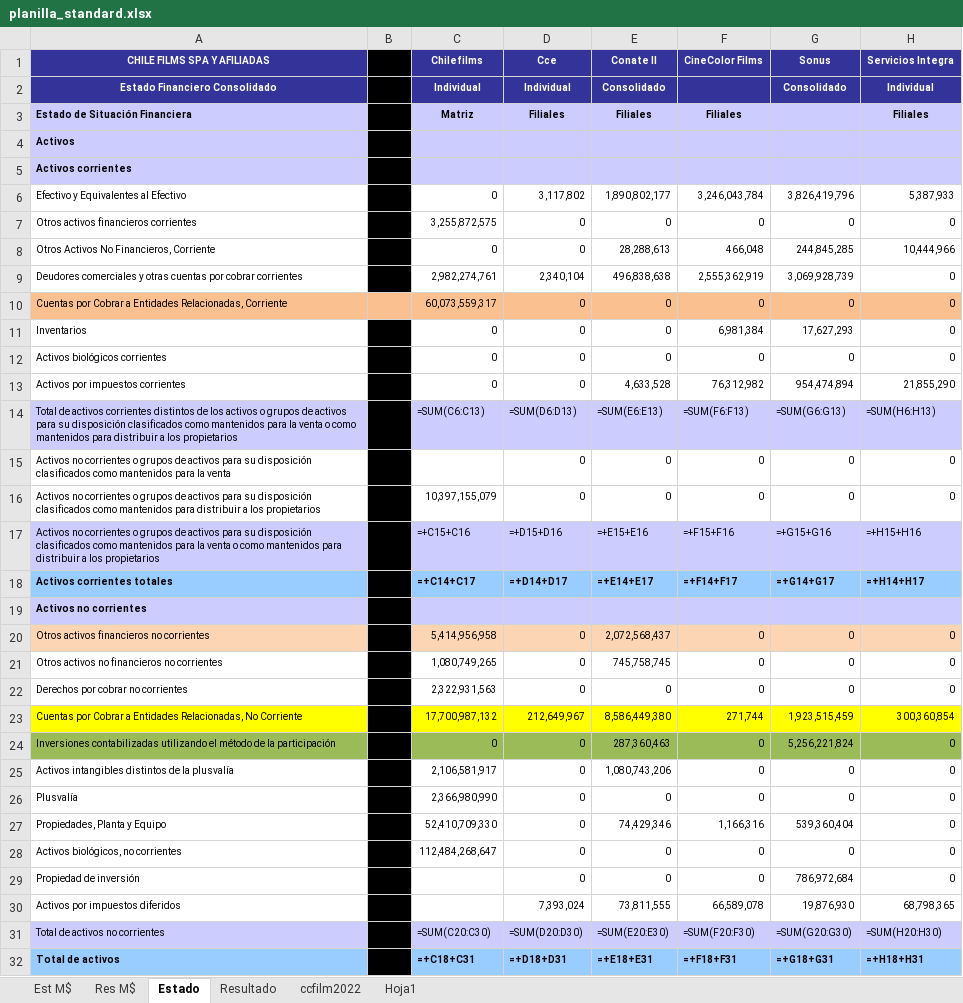
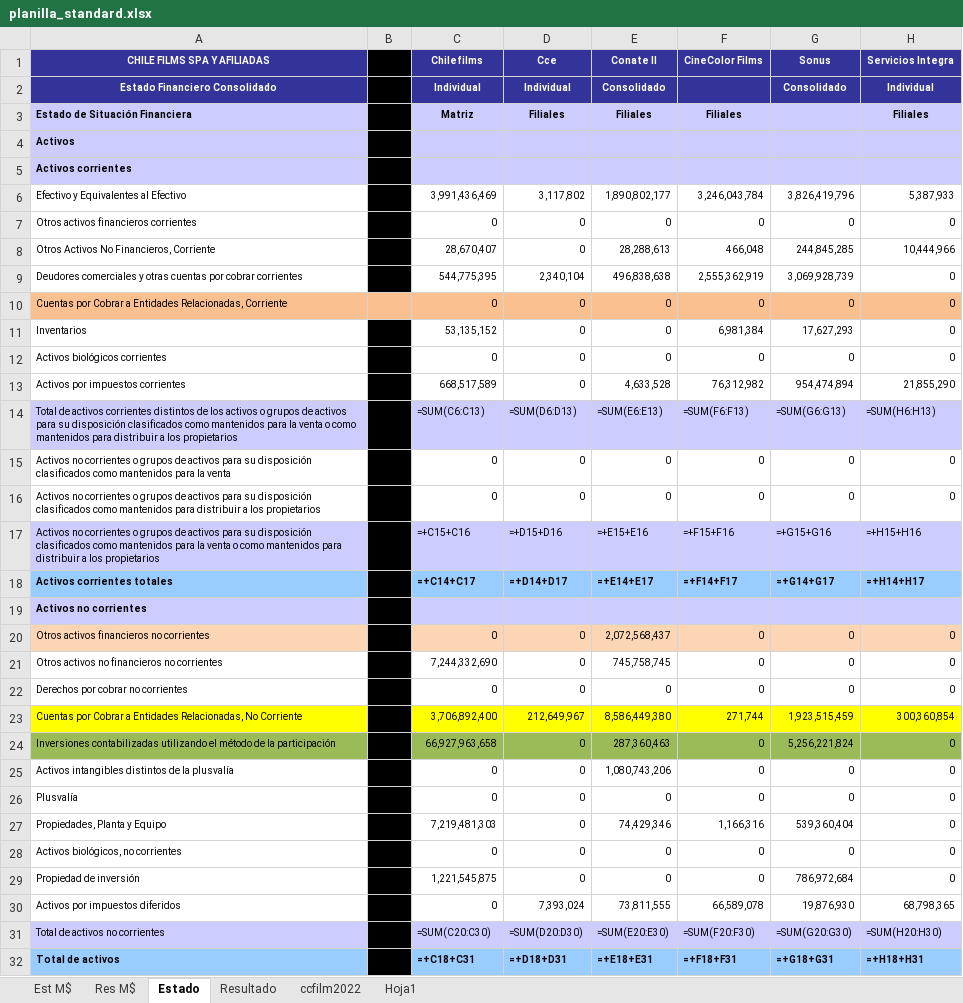
Before and after one commit to FelipeSMV/PMJF, an Excel workbook: recursos/planilla_standard.xlsx, sheet Estado, drawn as a sheet; only a part is shown; values as stored, in another font and other column widths than the file's, no borders; formulas without a stored value are shown as written; the diff covers the shown part only; the diff names each change by its address in the sheet, - before the commit and + after, or states it on an @@ line.

```diff
--- a/recursos/planilla_standard.xlsx (sheet Estado)
+++ b/recursos/planilla_standard.xlsx (sheet Estado)
-C6 (Chilefilms): 0
+C6 (Chilefilms): 3,991,436,469
-C7 (Chilefilms): 3,255,872,575
+C7 (Chilefilms): 0
-C8 (Chilefilms): 0
+C8 (Chilefilms): 28,670,407
-C9 (Chilefilms): 2,982,274,761
+C9 (Chilefilms): 544,775,395
-C10 (Chilefilms): 60,073,559,317
+C10 (Chilefilms): 0
-C11 (Chilefilms): 0
+C11 (Chilefilms): 53,135,152
-C13 (Chilefilms): 0
+C13 (Chilefilms): 668,517,589
-C15 (Chilefilms): (empty)
+C15 (Chilefilms): 0
-C16 (Chilefilms): 10,397,155,079
+C16 (Chilefilms): 0
-C20 (Chilefilms): 5,414,956,958
+C20 (Chilefilms): 0
-C21 (Chilefilms): 1,080,749,265
+C21 (Chilefilms): 7,244,332,690
-C22 (Chilefilms): 2,322,931,563
+C22 (Chilefilms): 0
-C23 (Chilefilms): 17,700,987,132
+C23 (Chilefilms): 3,706,892,400
-C24 (Chilefilms): 0
+C24 (Chilefilms): 66,927,963,658
-C25 (Chilefilms): 2,106,581,917
+C25 (Chilefilms): 0
-C26 (Chilefilms): 2,366,980,990
+C26 (Chilefilms): 0
-C27 (Chilefilms): 52,410,709,330
+C27 (Chilefilms): 7,219,481,303
-C28 (Chilefilms): 112,484,268,647
+C28 (Chilefilms): 0
-C29 (Chilefilms): (empty)
+C29 (Chilefilms): 1,221,545,875
-C30 (Chilefilms): (empty)
+C30 (Chilefilms): 0
```
Also changed, not shown: 20 edited cells elsewhere in this sheet, 5 other files.
